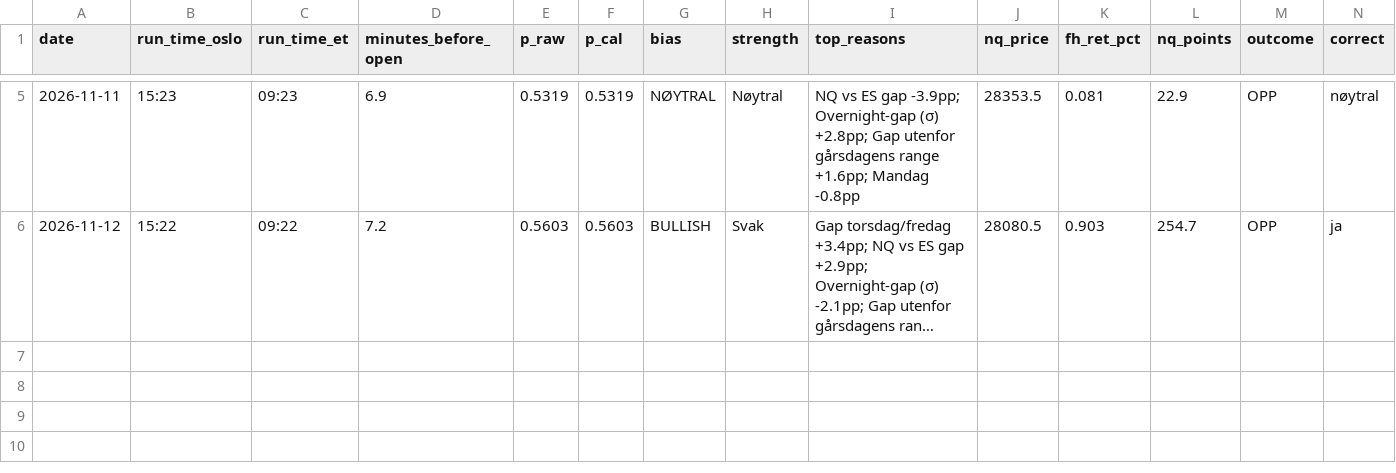
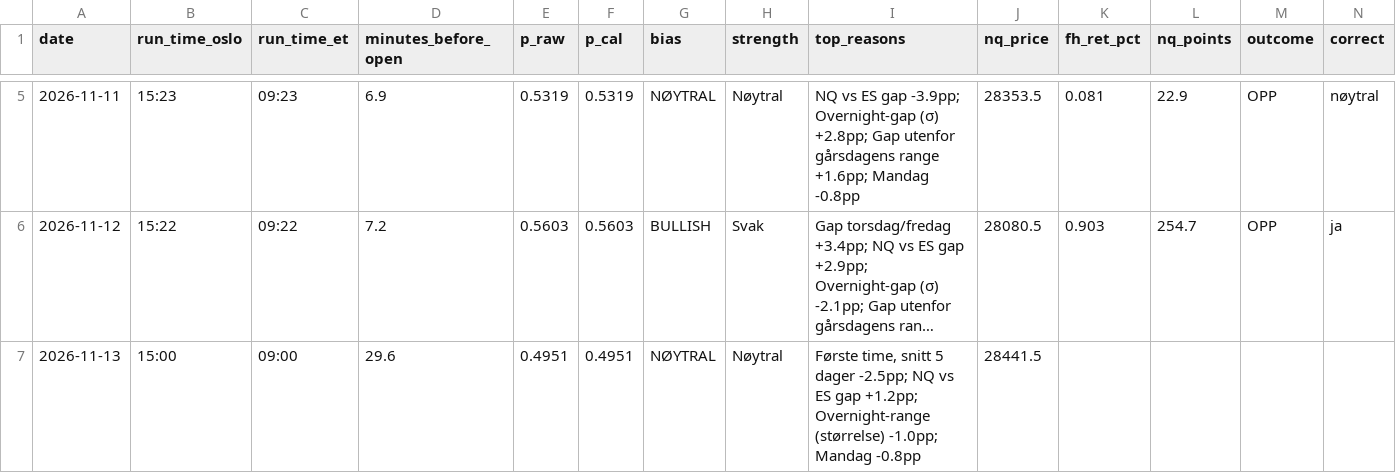
Before and after one commit to 21Matso/nq-bias, a CSV file: data/journal.csv, drawn as a sheet; only a part is shown, gaps mark what is left out; long unchanged cells end in …; the diff names each change by its address in the sheet, - before the commit and + after, or states it on an @@ line.

```diff
--- a/data/journal.csv
+++ b/data/journal.csv
+row 7: 2026-11-13 | 15:00 | 09:00 | 29.6 | 0.4951 | 0.4951 | NØYTRAL | Nøytral | Første time, snitt 5 dager -2.5pp; NQ vs ES gap +1.2pp; Overnight-range (størrelse) -1.0pp; Mandag -0.8pp | 28441.5
```
Also changed, not shown: 2 other files.
